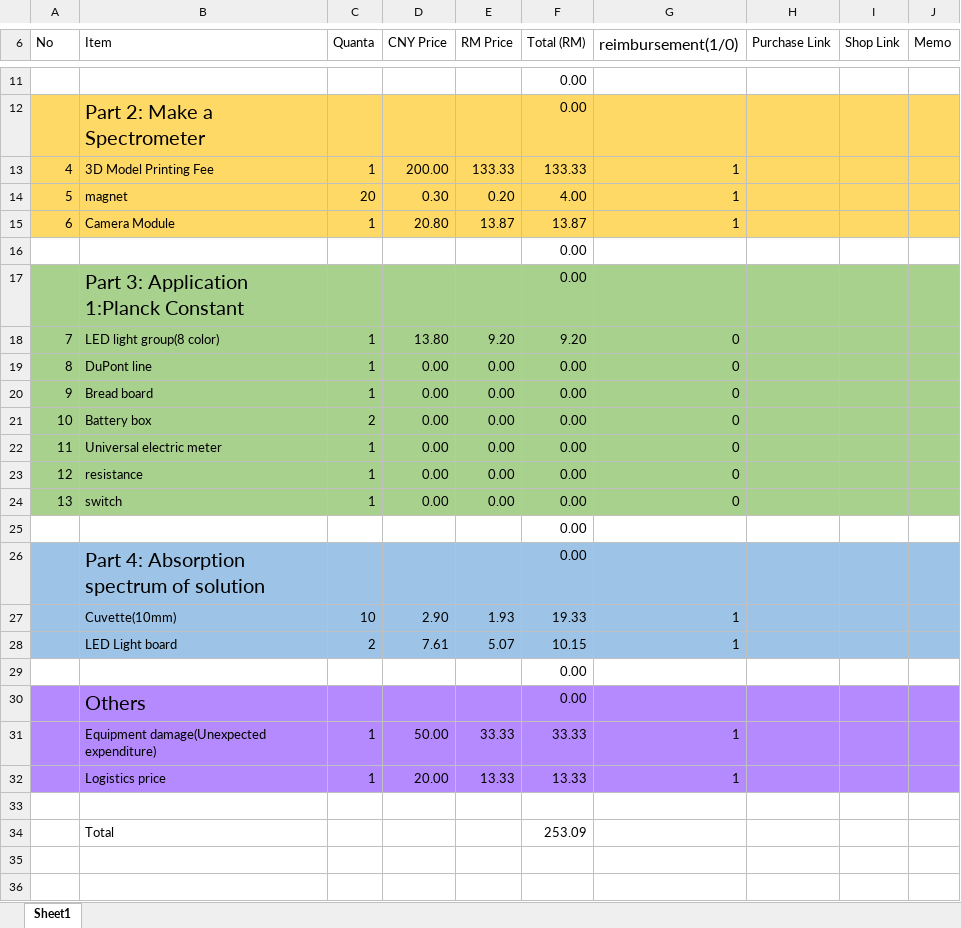
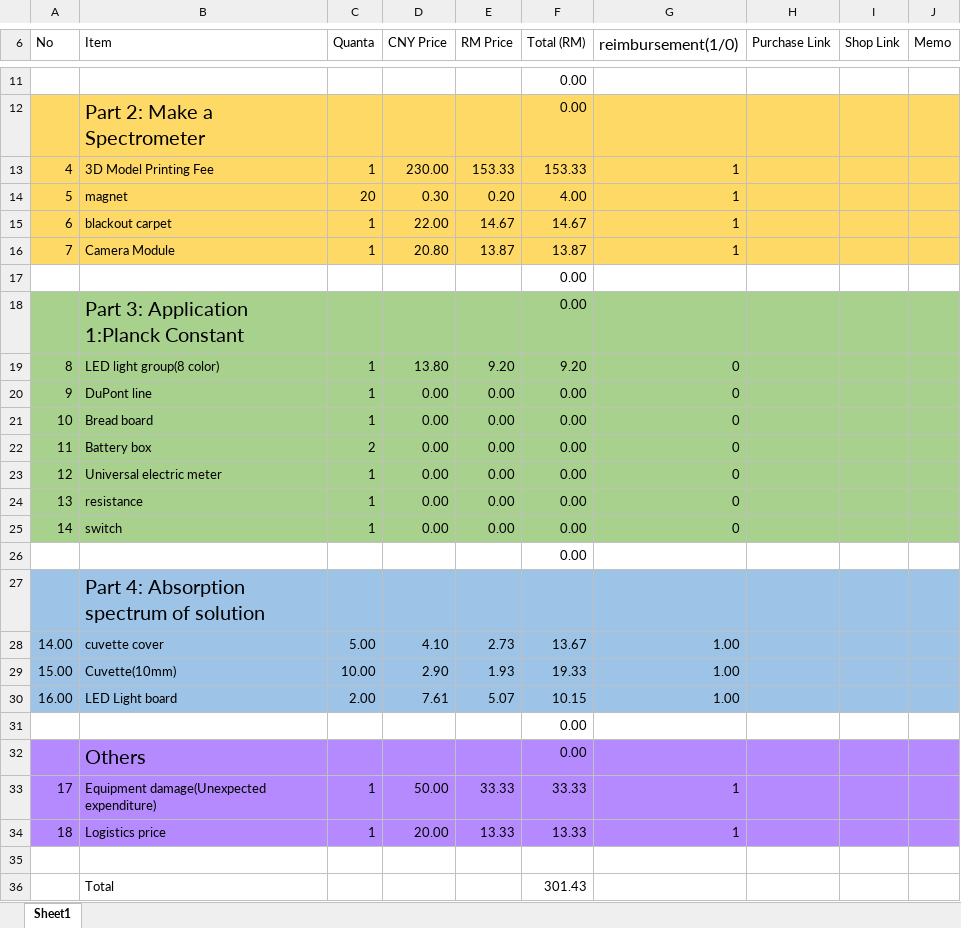
Before and after one commit to ymguo-phy/Lab_IV_Spectrometer, an Excel workbook: Plan/Budget.xlsx, sheet Sheet1, drawn as a sheet; only a part is shown, gaps mark what is left out; values as stored, in another font and other column widths than the file's, no borders; charts and pictures not drawn; addresses are those after the commit; the diff names each change by its address in the sheet, - before the commit and + after, or states it on an @@ line.

Commit message:
add budget control

```diff
--- a/Plan/Budget.xlsx (sheet Sheet1)
+++ b/Plan/Budget.xlsx (sheet Sheet1)
-D13 (CNY Price): 200.00
+D13 (CNY Price): 230.00
-E13 (RM Price): 133.33
+E13 (RM Price): 153.33
-F13 (Total (RM)): 133.33
+F13 (Total (RM)): 153.33
+row 15: 6 | blackout carpet | 1 | 22.00 | 14.67 | 14.67 | 1
-A16 (No): 6
+A16 (No): 7
-A19 (No): 7
+A19 (No): 8
-A20 (No): 8
+A20 (No): 9
-A21 (No): 9
+A21 (No): 10
-A22 (No): 10
+A22 (No): 11
-A23 (No): 11
+A23 (No): 12
-A24 (No): 12
+A24 (No): 13
-A25 (No): 13
+A25 (No): 14
-F27 (Total (RM)): 0.00
+F27 (Total (RM)): (empty)
+row 28: 14.00 | cuvette cover | 5.00 | 4.10 | 2.73 | 13.67 | 1.00
-A29 (No): (empty)
+A29 (No): 15.00
-C29 (Quanta): 10
+C29 (Quanta): 10.00
-G29:G30 (reimbursement(1/0)): 1
+G29:G30 (reimbursement(1/0)): 1.00
-A30 (No): (empty)
+A30 (No): 16.00
-C30 (Quanta): 2
+C30 (Quanta): 2.00
-A33 (No): (empty)
+A33 (No): 17
-A34 (No): (empty)
+A34 (No): 18
-F36 (Total (RM)): 253.09
+F36 (Total (RM)): 301.43
```
Also changed, not shown: formulas that keep their value, charts or pictures, Data/Exp_1_2.xlsx, origin_data/Exp_2的副本.xlsx, 11 other files.
